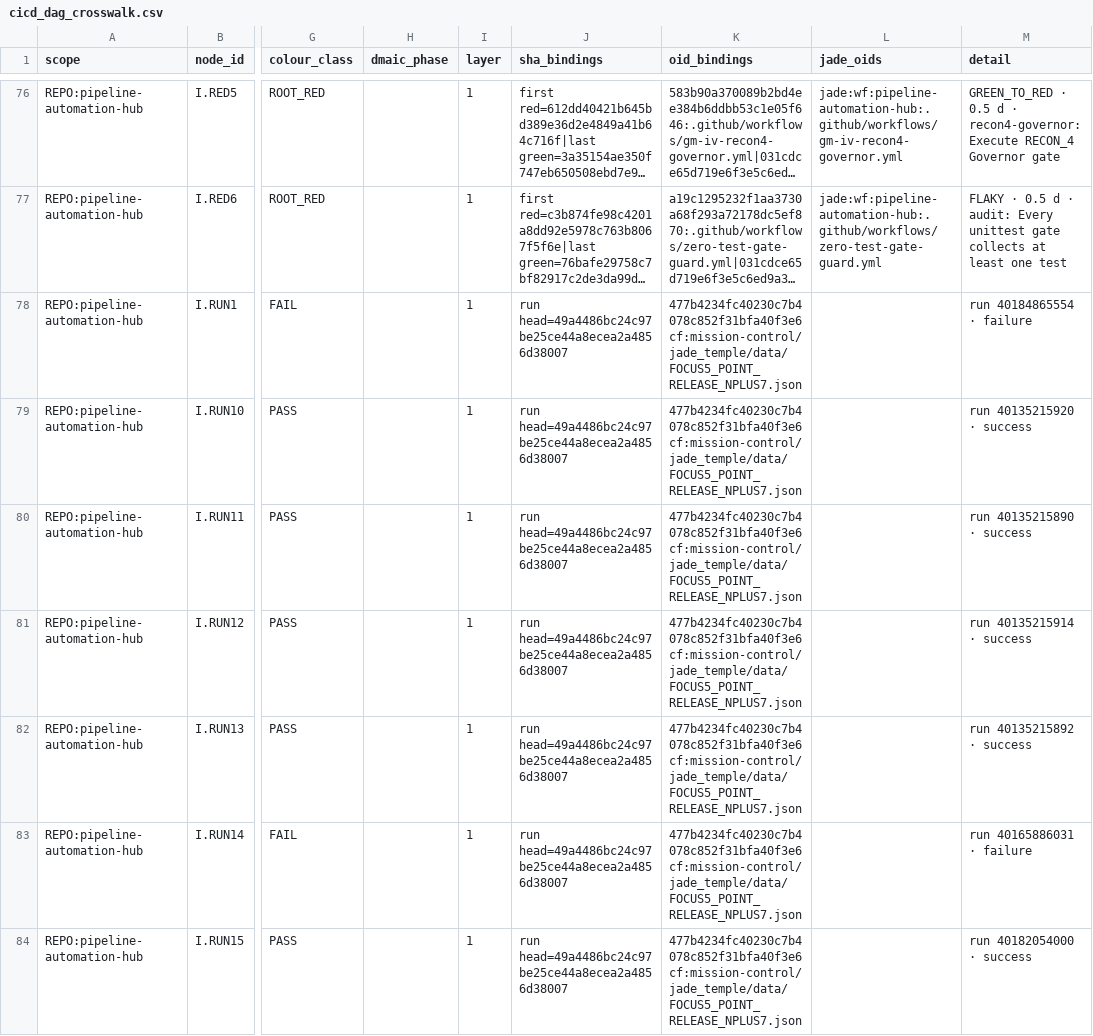
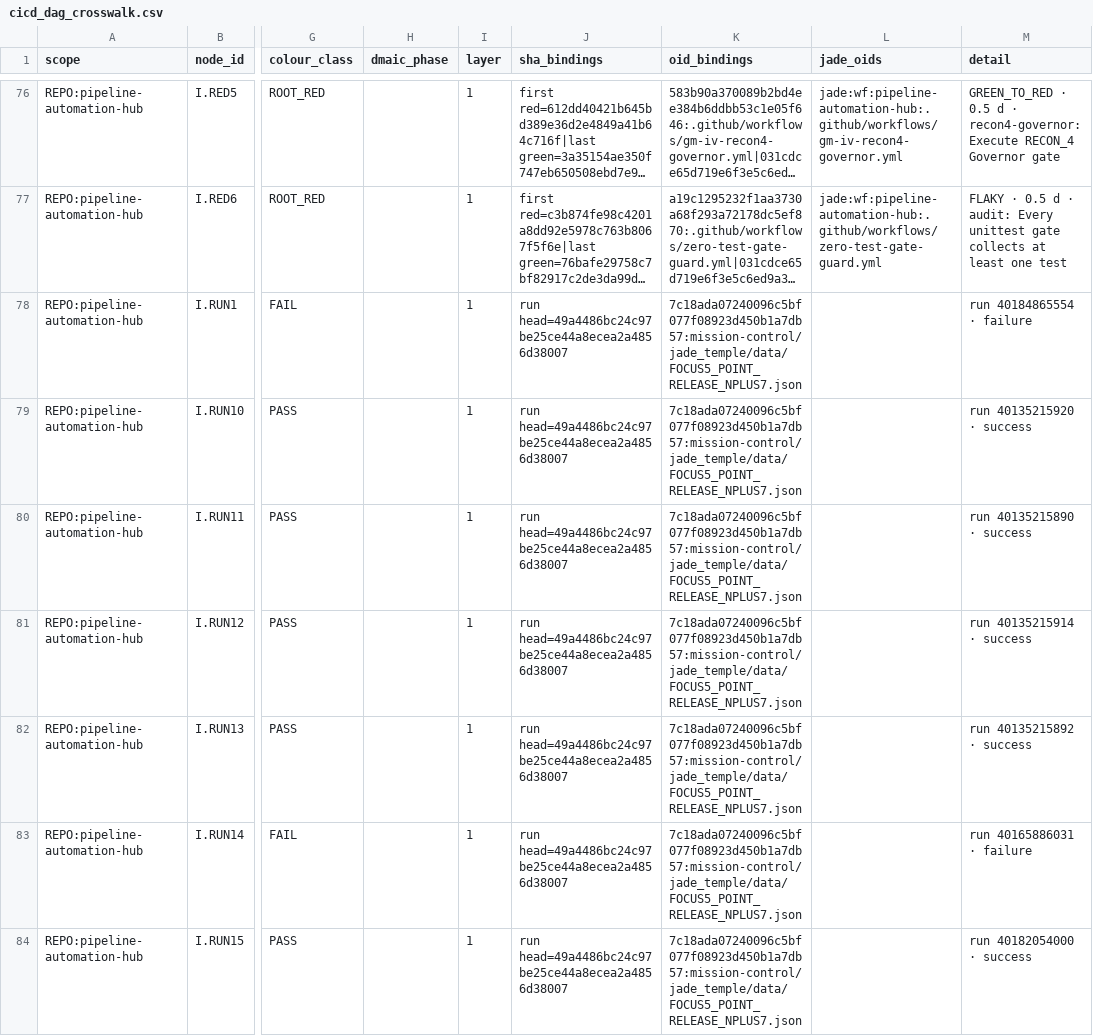
Before and after one commit to GBOGEB/pipeline-automation-hub, a CSV file: mission-control/jade_temple/site/cicd_dag_crosswalk.csv, drawn as a sheet; only a part is shown, gaps mark what is left out; long unchanged cells end in …; the diff covers the shown part only; the diff names each change by its address in the sheet, - before the commit and + after, or states it on an @@ line.

```diff
--- a/mission-control/jade_temple/site/cicd_dag_crosswalk.csv
+++ b/mission-control/jade_temple/site/cicd_dag_crosswalk.csv
-K78:K84 (oid_bindings): 477b4234fc40230c7b4078c852f31bfa40f3e6cf:mission-control/jade_temple/data/FOCUS5_POINT_RELEASE_NPLUS7.json
+K78:K84 (oid_bindings): 7c18ada07240096c5bf077f08923d450b1a7db57:mission-control/jade_temple/data/FOCUS5_POINT_RELEASE_NPLUS7.json
```
Also changed, not shown: 155 edited cells elsewhere in this file, 21 other files.
